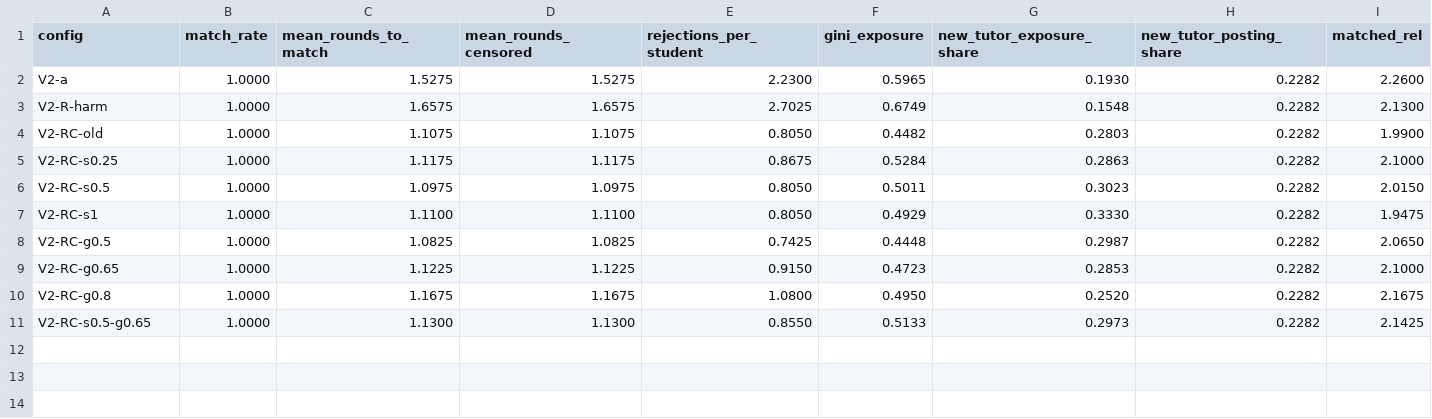
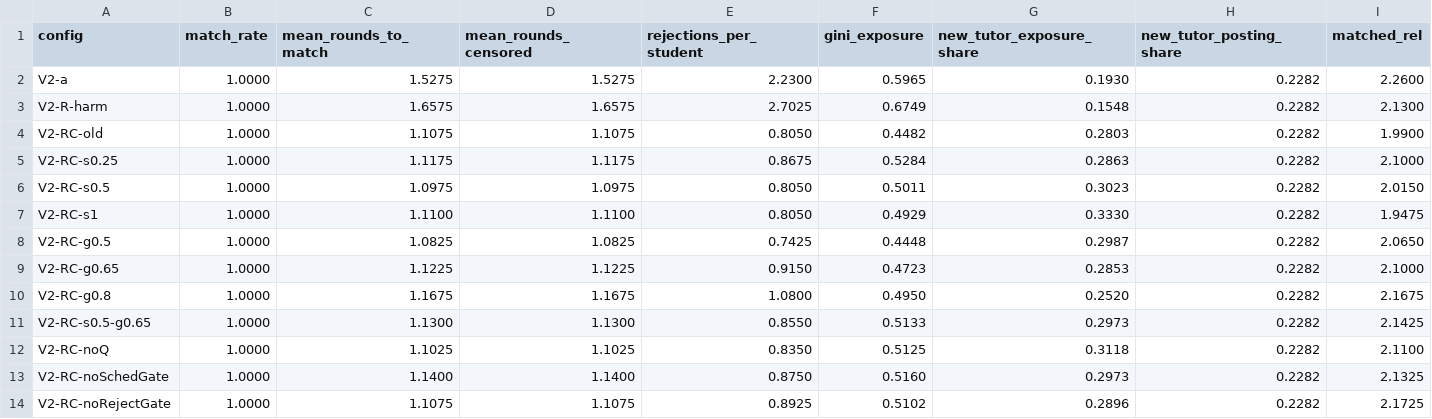
Before and after one commit to Vankheeng/ptutor, a CSV file: docs/recommendation/ket-qua/crowded/market-t39.csv, drawn as a sheet; the diff names each change by its address in the sheet, - before the commit and + after, or states it on an @@ line.

```diff
--- a/docs/recommendation/ket-qua/crowded/market-t39.csv
+++ b/docs/recommendation/ket-qua/crowded/market-t39.csv
+row 12: V2-RC-noQ | 1.0000 | 1.1025 | 1.1025 | 0.8350 | 0.5125 | 0.3118 | 0.2282 | 2.1100
+row 13: V2-RC-noSchedGate | 1.0000 | 1.1400 | 1.1400 | 0.8750 | 0.5160 | 0.2973 | 0.2282 | 2.1325
+row 14: V2-RC-noRejectGate | 1.0000 | 1.1075 | 1.1075 | 0.8925 | 0.5102 | 0.2896 | 0.2282 | 2.1725
```
Also changed, not shown: docs/recommendation/ket-qua/crowded/9.6-kiem-dinh.csv, docs/recommendation/ket-qua/crowded/9.7-bang-ket-qua.csv, 11 other files.
